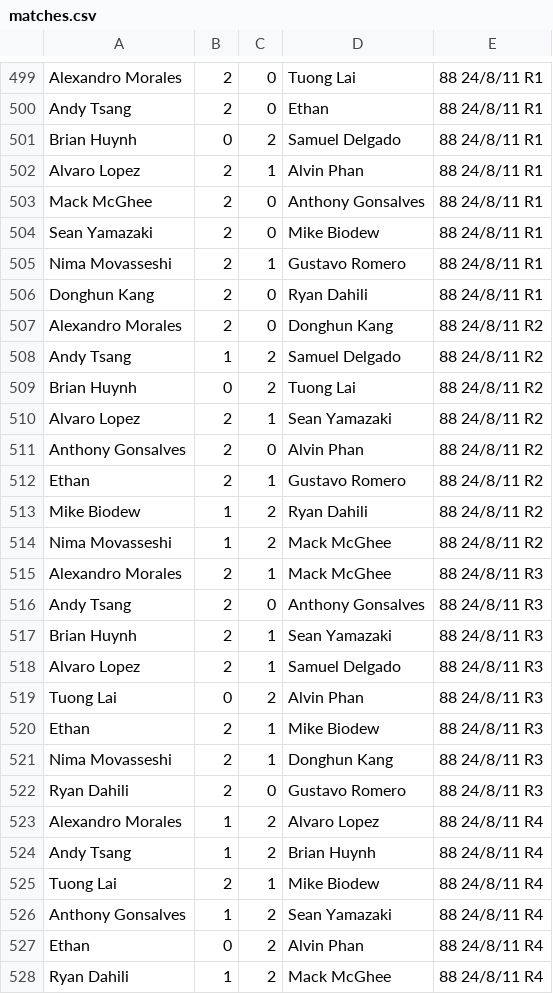
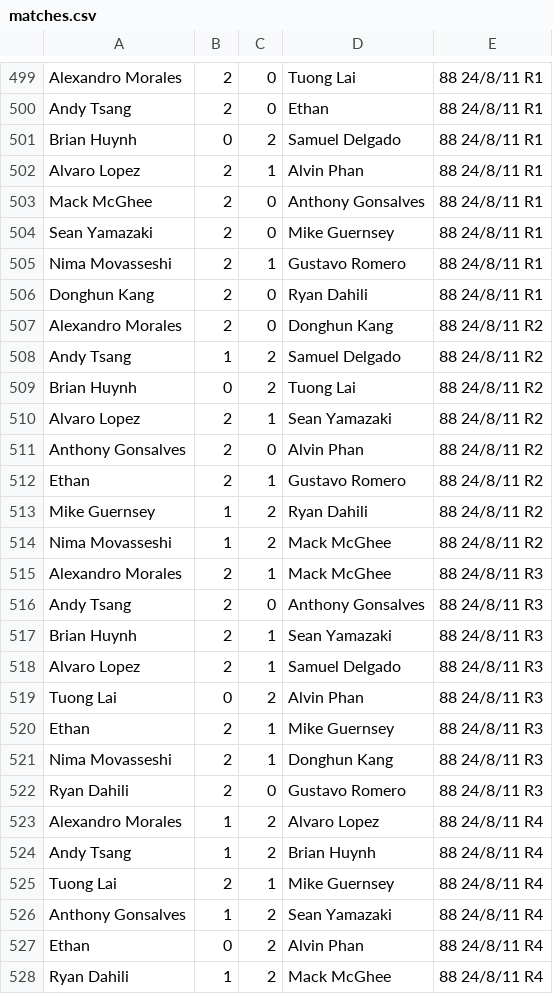
Before and after one commit to e1337spartan/e1337spartan.github.io, a CSV file: matches.csv, drawn as a sheet; only a part is shown, gaps mark what is left out.

Commit message:
Merged Mike Biodew and Mike Guernsey

```diff
--- a/matches.csv
+++ b/matches.csv
@@ -503,3 +503,3 @@ Alvaro Lopez,2,1,Alvin Phan,88 24/8/11 R1
 Mack McGhee,2,0,Anthony Gonsalves,88 24/8/11 R1
-Sean Yamazaki,2,0,Mike Biodew,88 24/8/11 R1
+Sean Yamazaki,2,0,Mike Guernsey,88 24/8/11 R1
 Nima Movasseshi,2,1,Gustavo Romero,88 24/8/11 R1
@@ -512,3 +512,3 @@ Anthony Gonsalves,2,0,Alvin Phan,88 24/8/11 R2
 Ethan,2,1,Gustavo Romero,88 24/8/11 R2
-Mike Biodew,1,2,Ryan Dahili,88 24/8/11 R2
+Mike Guernsey,1,2,Ryan Dahili,88 24/8/11 R2
 Nima Movasseshi,1,2,Mack McGhee,88 24/8/11 R2
@@ -519,3 +519,3 @@ Alvaro Lopez,2,1,Samuel Delgado,88 24/8/11 R3
 Tuong Lai,0,2,Alvin Phan,88 24/8/11 R3
-Ethan,2,1,Mike Biodew,88 24/8/11 R3
+Ethan,2,1,Mike Guernsey,88 24/8/11 R3
 Nima Movasseshi,2,1,Donghun Kang,88 24/8/11 R3
@@ -524,3 +524,3 @@ Alexandro Morales,1,2,Alvaro Lopez,88 24/8/11 R4
 Andy Tsang,1,2,Brian Huynh,88 24/8/11 R4
-Tuong Lai,2,1,Mike Biodew,88 24/8/11 R4
+Tuong Lai,2,1,Mike Guernsey,88 24/8/11 R4
 Anthony Gonsalves,1,2,Sean Yamazaki,88 24/8/11 R4
```
